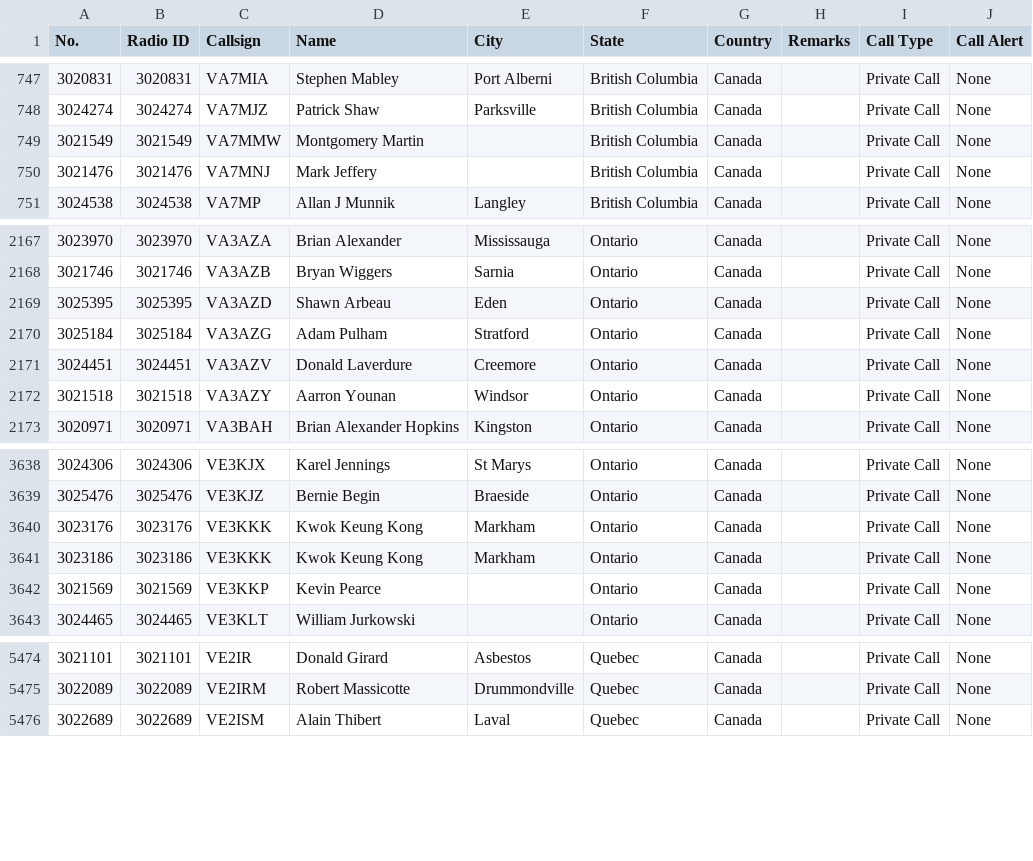
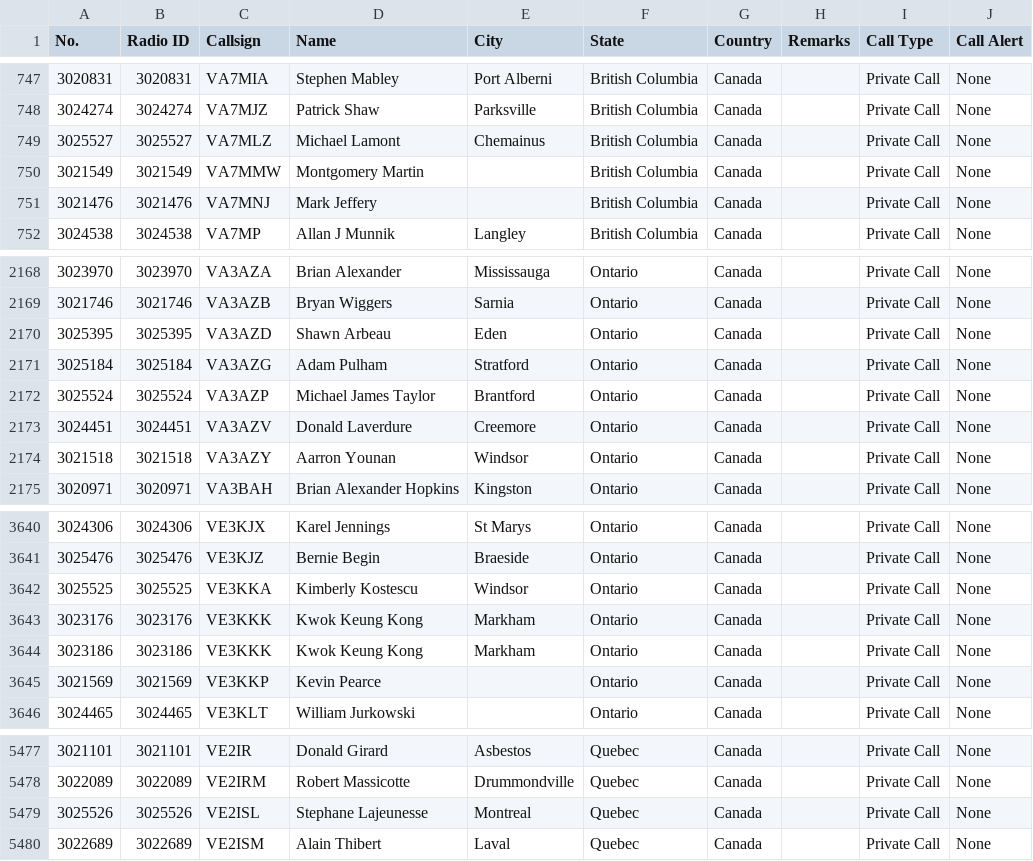
Before and after one commit to CraigHead/Anytone-DMR-Users, a CSV file: dmr_users_canada.csv, drawn as a sheet; only a part is shown, gaps mark what is left out; the diff names each change by its address in the sheet, - before the commit and + after, or states it on an @@ line.

Commit message:
Updated DMR User List 20231217.1

```diff
--- a/dmr_users_canada.csv
+++ b/dmr_users_canada.csv
+row 749: 3025527 | 3025527 | VA7MLZ | Michael Lamont | Chemainus | British Columbia | Canada |  | Private Call | None
+row 2172: 3025524 | 3025524 | VA3AZP | Michael James Taylor | Brantford | Ontario | Canada |  | Private Call | None
+row 3642: 3025525 | 3025525 | VE3KKA | Kimberly Kostescu | Windsor | Ontario | Canada |  | Private Call | None
+row 5479: 3025526 | 3025526 | VE2ISL | Stephane Lajeunesse | Montreal | Quebec | Canada |  | Private Call | None
```
